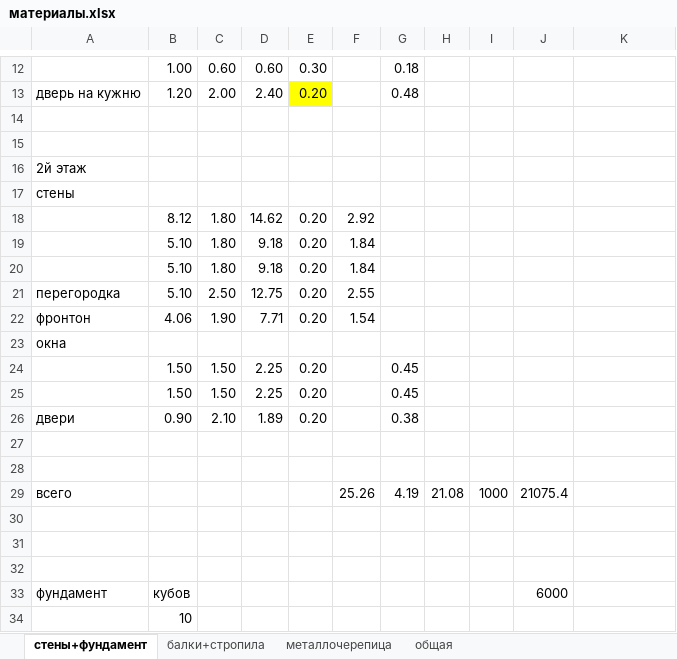
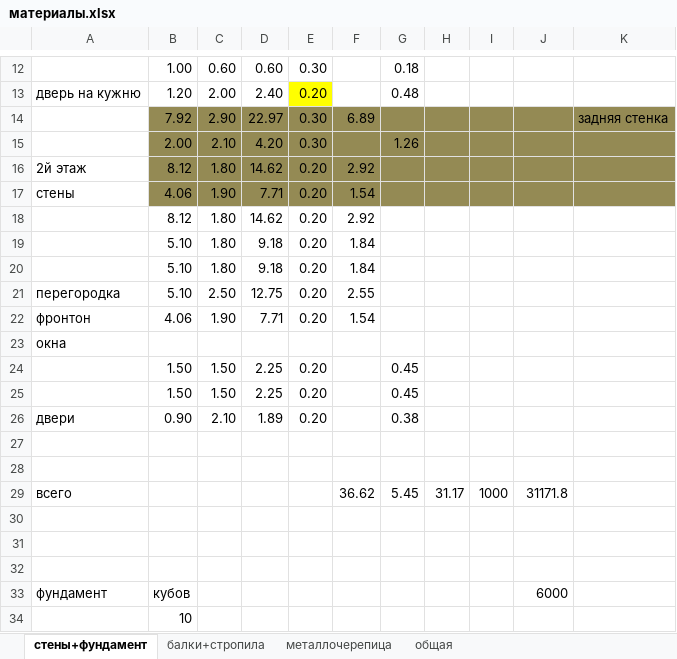
Before and after one commit to kkurtik/building, an Excel workbook: материалы.xlsx, sheet стены+фундамент, drawn as a sheet; only a part is shown, gaps mark what is left out; values as stored, in another font and other column widths than the file's, no borders; 1 other sheet too large or unreadable and not compared; removed rows and columns are numbered as before the commit, all else as after; the diff names each change by its address in the sheet, - before the commit and + after, or states it on an @@ line.

```diff
--- a/материалы.xlsx (sheet стены+фундамент)
+++ b/материалы.xlsx (sheet стены+фундамент)
-row 14: (empty)
+row 14:  | 7.92 | 2.90 | 22.97 | 0.30 | 6.89 |  |  |  |  | задняя стенка
-B14:K15 fill: none
+B14:K15 fill: #948A54
-row 15: (empty)
+row 15:  | 2.00 | 2.10 | 4.20 | 0.30 |  | 1.26
-row 16: 2й этаж
-row 17: стены
+row 16: 2й этаж | 8.12 | 1.80 | 14.62 | 0.20 | 2.92
+row 17: стены | 4.06 | 1.90 | 7.71 | 0.20 | 1.54
-F29: 25.26
+F29: 36.62
-G29: 4.19
+G29: 5.45
-H29: 21.08
+H29: 31.17
-J29: 21075.4
+J29: 31171.8
```
Also changed, not shown: sheet общая, 1 other file.
